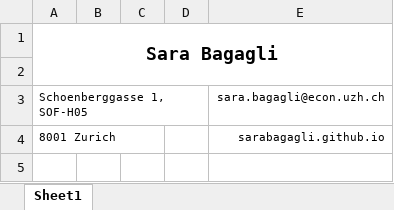
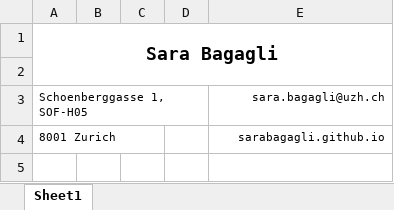
Before and after one commit to sarabagagli/sarabagagli.github.io, an Excel workbook: files/cv/Bagagli_CV1.xlsx, sheet Sheet1, drawn as a sheet; only a part is shown; values as stored, in another font and other column widths than the file's, no borders; the diff names each change by its address in the sheet, - before the commit and + after, or states it on an @@ line.

```diff
--- a/files/cv/Bagagli_CV1.xlsx (sheet Sheet1)
+++ b/files/cv/Bagagli_CV1.xlsx (sheet Sheet1)
-E3: sara.bagagli@econ.uzh.ch
+E3: sara.bagagli@uzh.ch
```
Also changed, not shown: 2 other files.
